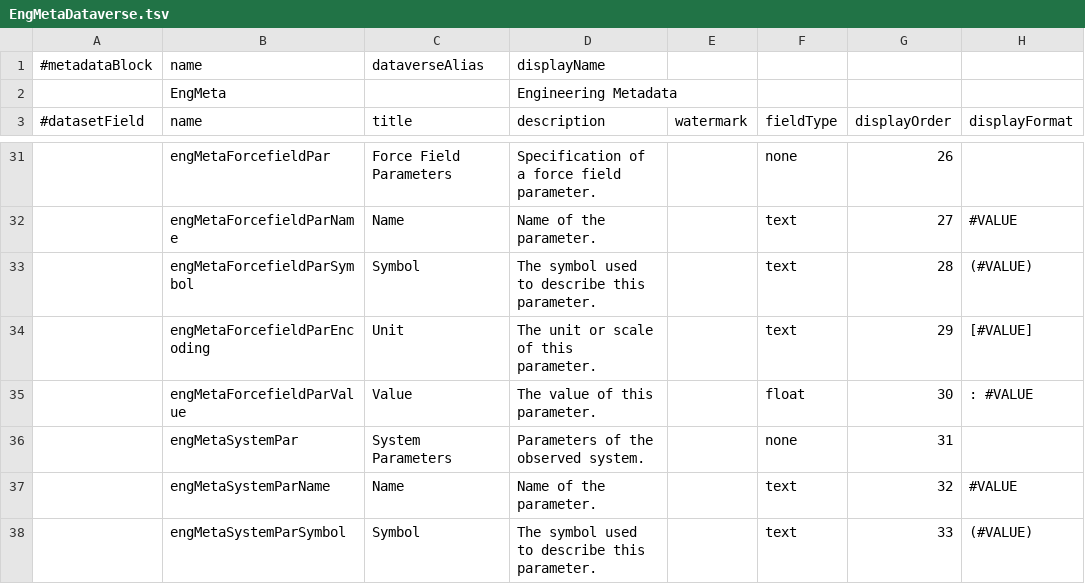
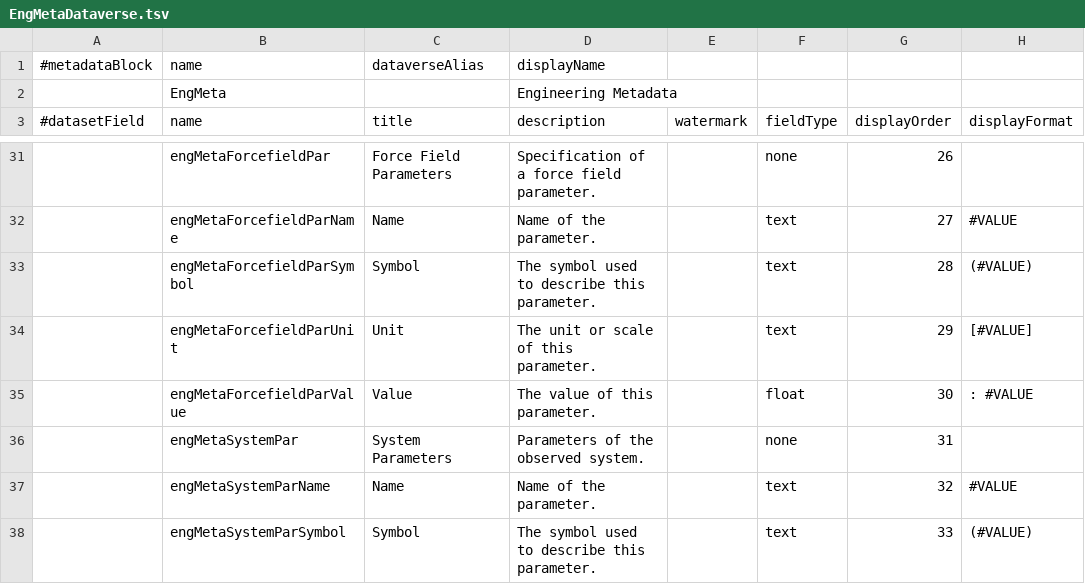
Before and after one commit to izus-fokus/darus-metadata-blocks, a TSV file: EngMetaDataverse.tsv, drawn as a sheet; only a part is shown, gaps mark what is left out; the diff covers the shown part only; the diff names each change by its address in the sheet, - before the commit and + after, or states it on an @@ line.

Commit message:
engMetaMode multiple + neuer Wert prediction, Encoding->Unit

```diff
--- a/EngMetaDataverse.tsv
+++ b/EngMetaDataverse.tsv
-B34 (name): engMetaForcefieldParEncoding
+B34 (name): engMetaForcefieldParUnit
```
Also changed, not shown: 1 added row and 5 edited cells elsewhere in this file, 1 other file.
